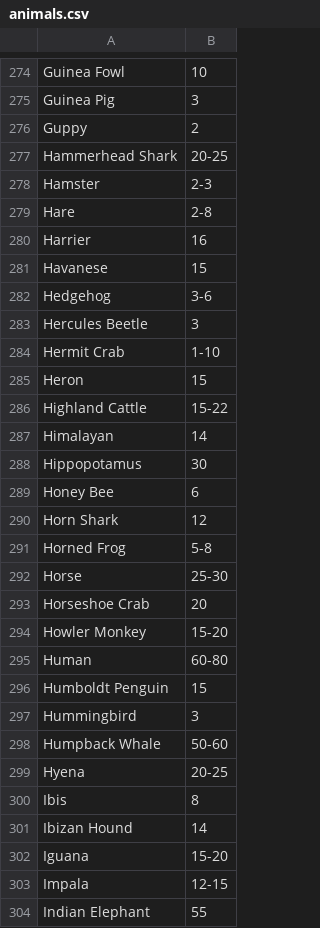
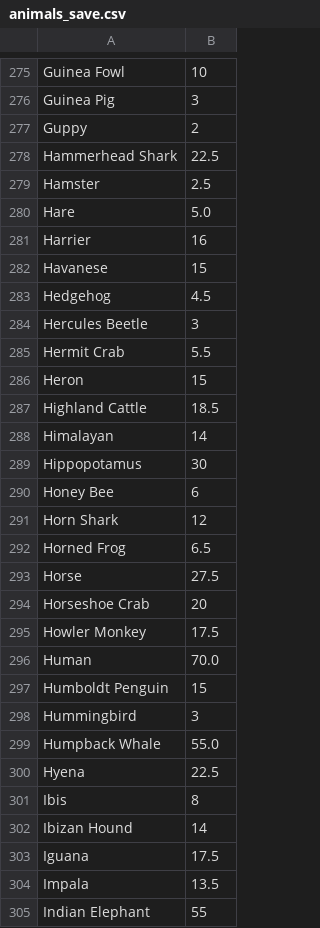
Before and after one commit to craciunescu/datascience, a CSV file: PL1/data/animals/animals_save.csv (was PL1/data/animals/animals.csv), drawn as a sheet; only a part is shown, gaps mark what is left out; the diff covers the shown part only.

```diff
--- a/PL1/data/animals/animals.csv
+++ b/PL1/data/animals/animals_save.csv
@@ -276,12 +277,12 @@ Guinea Pig,3
 Guppy,2
-Hammerhead Shark,20-25
-Hamster,2-3
-Hare,2-8
+Hammerhead Shark,22.5
+Hamster,2.5
+Hare,5.0
 Harrier,16
 Havanese,15
-Hedgehog,3-6
+Hedgehog,4.5
 Hercules Beetle,3
-Hermit Crab,1-10
+Hermit Crab,5.5
 Heron,15
-Highland Cattle,15-22
+Highland Cattle,18.5
 Himalayan,14
@@ -290,15 +291,15 @@ Honey Bee,6
 Horn Shark,12
-Horned Frog,5-8
-Horse,25-30
+Horned Frog,6.5
+Horse,27.5
 Horseshoe Crab,20
-Howler Monkey,15-20
-Human,60-80
+Howler Monkey,17.5
+Human,70.0
 Humboldt Penguin,15
 Hummingbird,3
-Humpback Whale,50-60
-Hyena,20-25
+Humpback Whale,55.0
+Hyena,22.5
 Ibis,8
 Ibizan Hound,14
-Iguana,15-20
-Impala,12-15
+Iguana,17.5
+Impala,13.5
 Indian Elephant,55
```
Also changed, not shown: 1 added row, 1 removed row and 120 edited cells elsewhere in this file, 4 other files.
